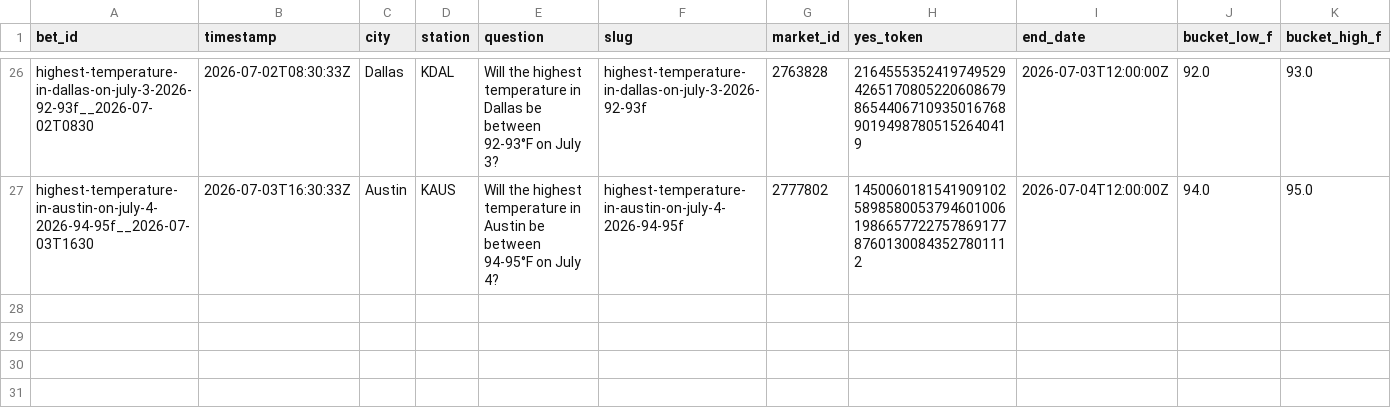
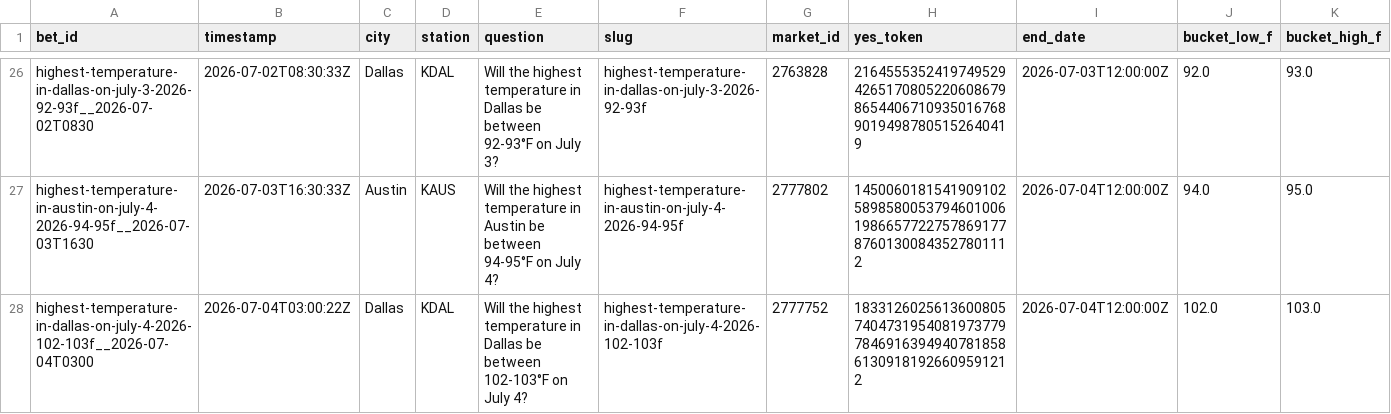
Before and after one commit to user-kv/polymarket-desk, a CSV file: papertrader/data/bets.csv, drawn as a sheet; only a part is shown, gaps mark what is left out; rows hold the shown columns only; the diff names each change by its address in the sheet, - before the commit and + after, or states it on an @@ line.

```diff
--- a/papertrader/data/bets.csv
+++ b/papertrader/data/bets.csv
+row 28: highest-temperature-in-dallas-on-july-4-2026-102-103f__2026-07-04T0300 | 2026-07-04T03:00:22Z | Dallas | KDAL | Will the highest temperature in Dallas be between 102-103°F on July 4? | highest-temperature-in-dallas-on-july-4-2026-102-103f | 2777752 | 18331260256136008057404731954081973779784691639494078185861309181926609591212 | 2026-07-04T12:00:00Z | 102.0 | 103.0
```
Also changed, not shown: 3 other files.
